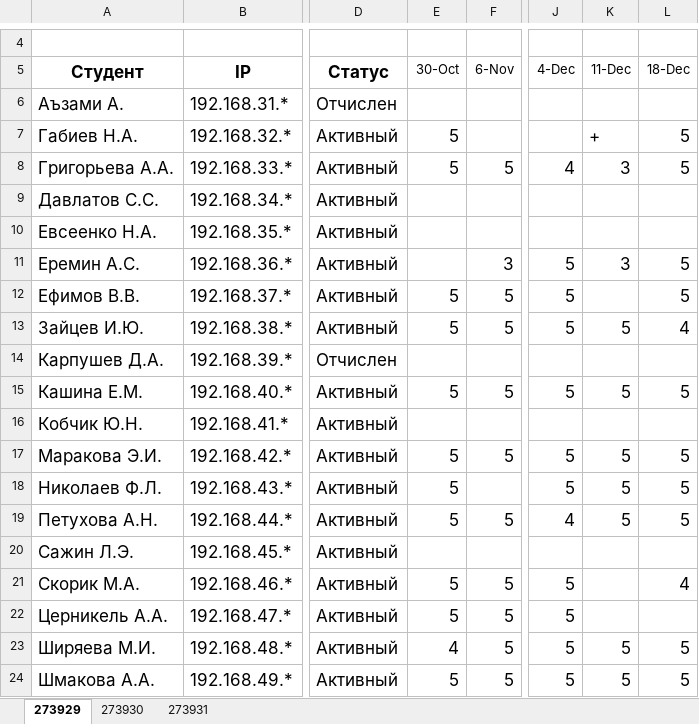
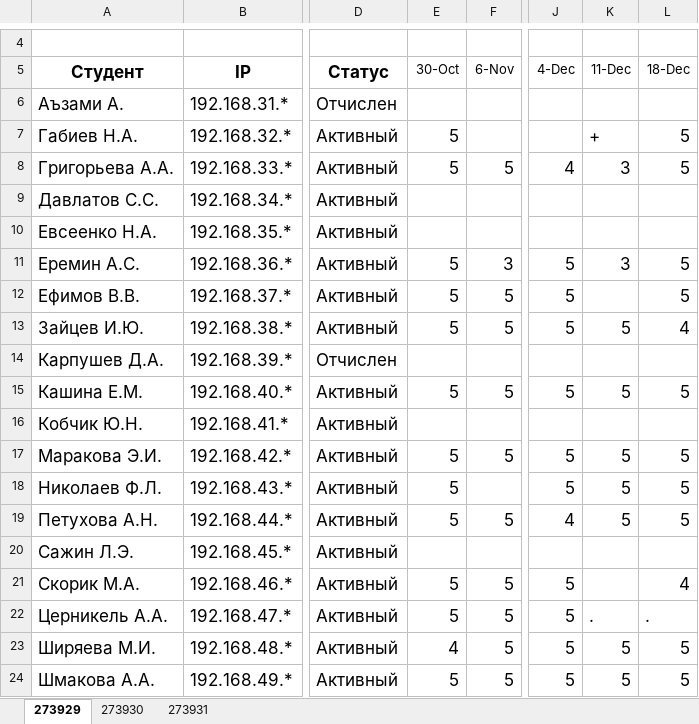
Before and after one commit to ukoloff/nets, an Excel workbook: register/2018.xlsx, sheet 273929, drawn as a sheet; only a part is shown, gaps mark what is left out; values as stored, in another font and other column widths than the file's, no borders; the diff names each change by its address in the sheet, - before the commit and + after, or states it on an @@ line.

Commit message:
First & last labs

```diff
--- a/register/2018.xlsx (sheet 273929)
+++ b/register/2018.xlsx (sheet 273929)
-E11 (30-Oct): (empty)
+E11 (30-Oct): 5
-K22 (11-Dec): (empty)
+K22 (11-Dec): .
-L22 (18-Dec): (empty)
+L22 (18-Dec): .
```
